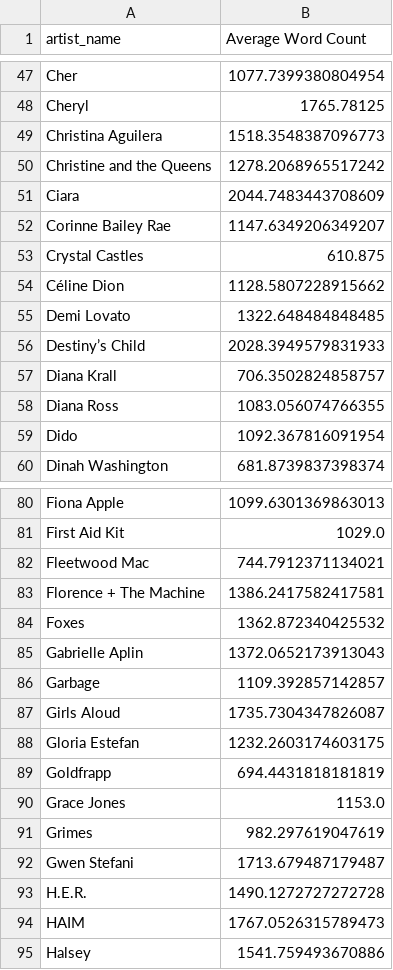
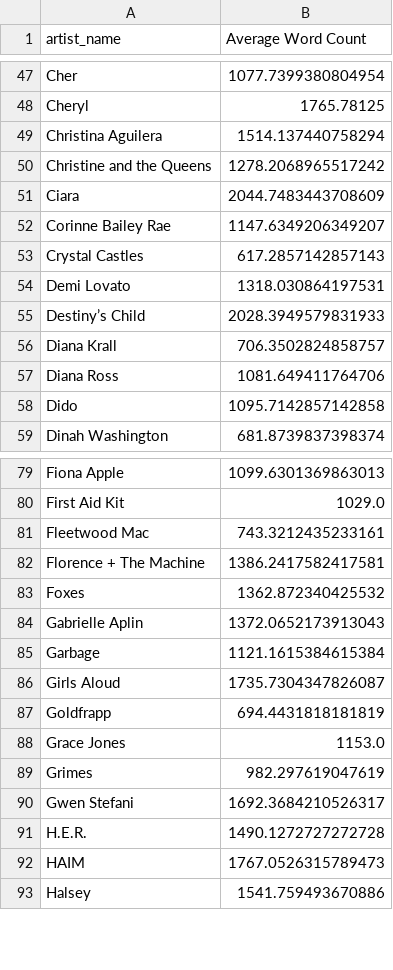
Before and after one commit to aariops/final-project, a CSV file: your-project/artist_len.csv, drawn as a sheet; only a part is shown, gaps mark what is left out; the diff covers the shown part only.

```diff
--- a/your-project/artist_len.csv
+++ b/your-project/artist_len.csv
@@ -48,3 +48,3 @@ Cher,1077.7399380804954
 Cheryl,1765.78125
-Christina Aguilera,1518.3548387096773
+Christina Aguilera,1514.137440758294
 Christine and the Queens,1278.2068965517242
@@ -52,9 +52,8 @@ Ciara,2044.7483443708609
 Corinne Bailey Rae,1147.6349206349207
-Crystal Castles,610.875
-Céline Dion,1128.5807228915662
-Demi Lovato,1322.648484848485
+Crystal Castles,617.2857142857143
+Demi Lovato,1318.030864197531
 Destiny’s Child,2028.3949579831933
 Diana Krall,706.3502824858757
-Diana Ross,1083.056074766355
-Dido,1092.367816091954
+Diana Ross,1081.649411764706
+Dido,1095.7142857142858
 Dinah Washington,681.8739837398374
@@ -81,3 +80,3 @@ Fiona Apple,1099.6301369863013
 First Aid Kit,1029.0
-Fleetwood Mac,744.7912371134021
+Fleetwood Mac,743.3212435233161
 Florence + The Machine,1386.2417582417581
@@ -85,5 +84,4 @@ Foxes,1362.872340425532
 Gabrielle Aplin,1372.0652173913043
-Garbage,1109.392857142857
+Garbage,1121.1615384615384
 Girls Aloud,1735.7304347826087
-Gloria Estefan,1232.2603174603175
 Goldfrapp,694.4431818181819
@@ -91,3 +89,3 @@ Grace Jones,1153.0
 Grimes,982.297619047619
-Gwen Stefani,1713.679487179487
+Gwen Stefani,1692.3684210526317
 H.E.R.,1490.1272727272728
```
Also changed, not shown: 1 removed row and 36 edited cells elsewhere in this file, your-project/unique_words.csv, 3 other files.
